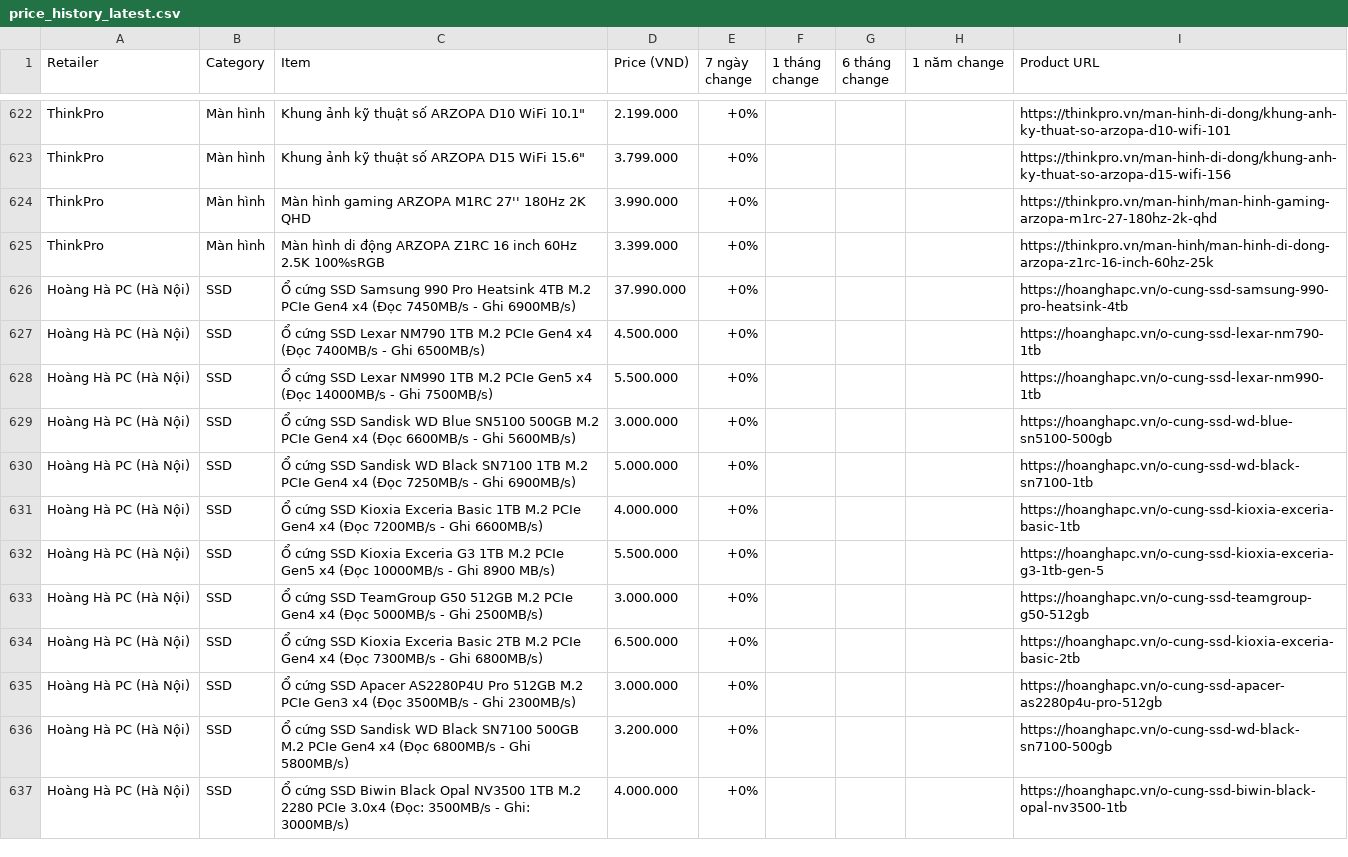
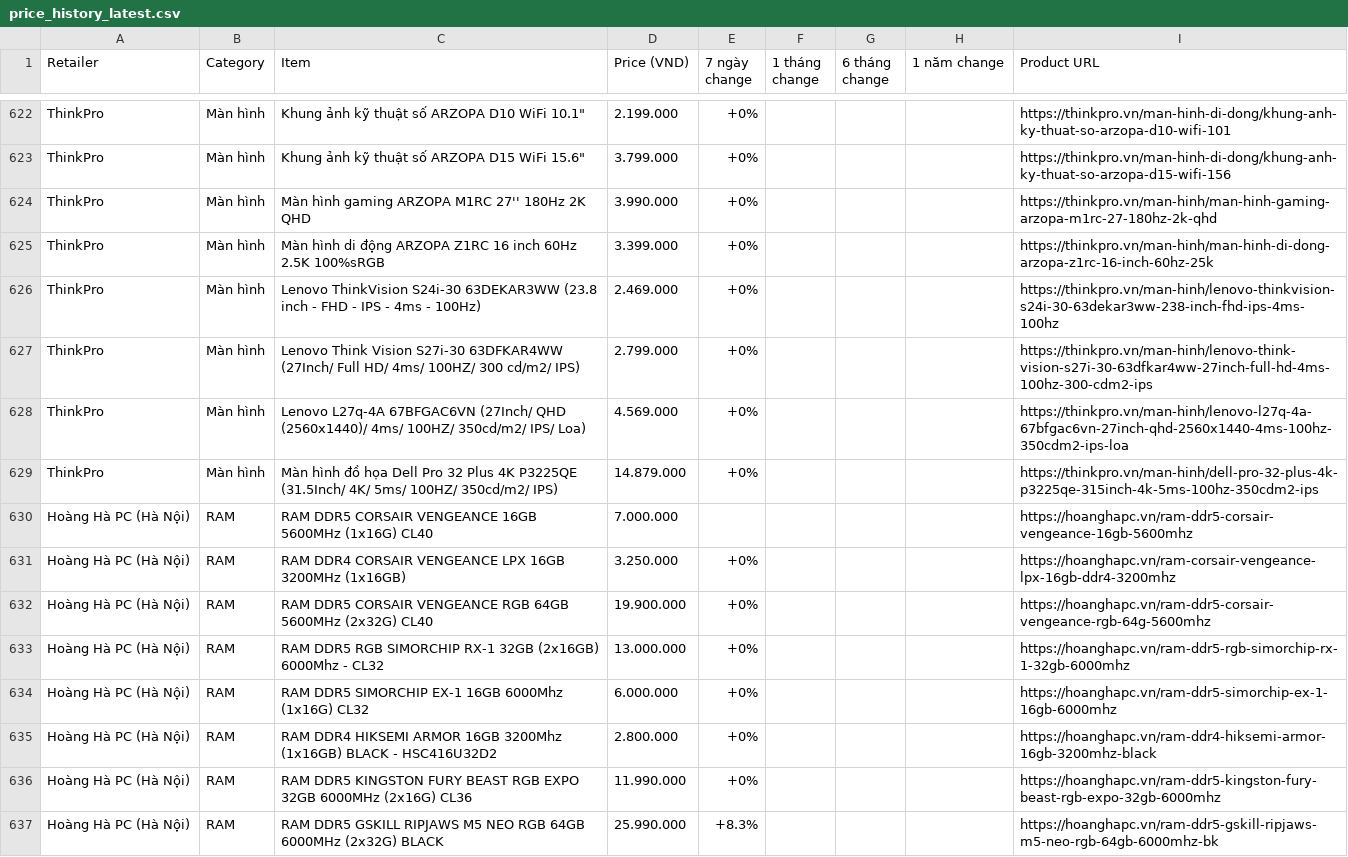
Before and after one commit to tuongphantrue/tech-price-mailer, a CSV file: docs/price_history_latest.csv, drawn as a sheet; only a part is shown, gaps mark what is left out; the shorter side is filled out with more unchanged rows; the diff covers the shown part only; the diff names each change by its address in the sheet, - before the commit and + after, or states it on an @@ line.

```diff
--- a/docs/price_history_latest.csv
+++ b/docs/price_history_latest.csv
+row 626: ThinkPro | Màn hình | Lenovo ThinkVision S24i-30 63DEKAR3WW (23.8 inch - FHD - IPS - 4ms - 100Hz) | 2.469.000 | +0% |  |  |  | https://thinkpro.vn/man-hinh/lenovo-thinkvision-s24i-30-63dekar3ww-238-inch-fhd-ips-4ms-100hz
+row 627: ThinkPro | Màn hình | Lenovo Think Vision S27i-30 63DFKAR4WW (27Inch/ Full HD/ 4ms/ 100HZ/ 300 cd/m2/ IPS) | 2.799.000 | +0% |  |  |  | https://thinkpro.vn/man-hinh/lenovo-think-vision-s27i-30-63dfkar4ww-27inch-full-hd-4ms-100hz-300-cdm2-ips
+row 628: ThinkPro | Màn hình | Lenovo L27q-4A 67BFGAC6VN (27Inch/ QHD (2560x1440)/ 4ms/ 100HZ/ 350cd/m2/ IPS/ Loa) | 4.569.000 | +0% |  |  |  | https://thinkpro.vn/man-hinh/lenovo-l27q-4a-67bfgac6vn-27inch-qhd-2560x1440-4ms-100hz-350cdm2-ips-loa
+row 629: ThinkPro | Màn hình | Màn hình đồ họa Dell Pro 32 Plus 4K P3225QE (31.5Inch/ 4K/ 5ms/ 100HZ/ 350cd/m2/ IPS) | 14.879.000 | +0% |  |  |  | https://thinkpro.vn/man-hinh/dell-pro-32-plus-4k-p3225qe-315inch-4k-5ms-100hz-350cdm2-ips
+row 630: Hoàng Hà PC (Hà Nội) | RAM | RAM DDR5 CORSAIR VENGEANCE 16GB 5600MHz (1x16G) CL40 | 7.000.000 |  |  |  |  | https://hoanghapc.vn/ram-ddr5-corsair-vengeance-16gb-5600mhz
+row 631: Hoàng Hà PC (Hà Nội) | RAM | RAM DDR4 CORSAIR VENGEANCE LPX 16GB 3200MHz (1x16GB) | 3.250.000 | +0% |  |  |  | https://hoanghapc.vn/ram-corsair-vengeance-lpx-16gb-ddr4-3200mhz
+row 632: Hoàng Hà PC (Hà Nội) | RAM | RAM DDR5 CORSAIR VENGEANCE RGB 64GB 5600MHz (2x32G) CL40 | 19.900.000 | +0% |  |  |  | https://hoanghapc.vn/ram-ddr5-corsair-vengeance-rgb-64g-5600mhz
+row 633: Hoàng Hà PC (Hà Nội) | RAM | RAM DDR5 RGB SIMORCHIP RX-1 32GB (2x16GB) 6000Mhz - CL32 | 13.000.000 | +0% |  |  |  | https://hoanghapc.vn/ram-ddr5-rgb-simorchip-rx-1-32gb-6000mhz
+row 634: Hoàng Hà PC (Hà Nội) | RAM | RAM DDR5 SIMORCHIP EX-1 16GB 6000Mhz (1x16G) CL32 | 6.000.000 | +0% |  |  |  | https://hoanghapc.vn/ram-ddr5-simorchip-ex-1-16gb-6000mhz
+row 635: Hoàng Hà PC (Hà Nội) | RAM | RAM DDR4 HIKSEMI ARMOR 16GB 3200Mhz (1x16GB) BLACK - HSC416U32D2 | 2.800.000 | +0% |  |  |  | https://hoanghapc.vn/ram-ddr4-hiksemi-armor-16gb-3200mhz-black
+row 636: Hoàng Hà PC (Hà Nội) | RAM | RAM DDR5 KINGSTON FURY BEAST RGB EXPO 32GB 6000MHz (2x16G) CL36 | 11.990.000 | +0% |  |  |  | https://hoanghapc.vn/ram-ddr5-kingston-fury-beast-rgb-expo-32gb-6000mhz
+row 637: Hoàng Hà PC (Hà Nội) | RAM | RAM DDR5 GSKILL RIPJAWS M5 NEO RGB 64GB 6000MHz (2x32G) BLACK | 25.990.000 | +8.3% |  |  |  | https://hoanghapc.vn/ram-ddr5-gskill-ripjaws-m5-neo-rgb-64gb-6000mhz-bk
```
Also changed, not shown: 12 added rows and 4 moved rows elsewhere in this file.
